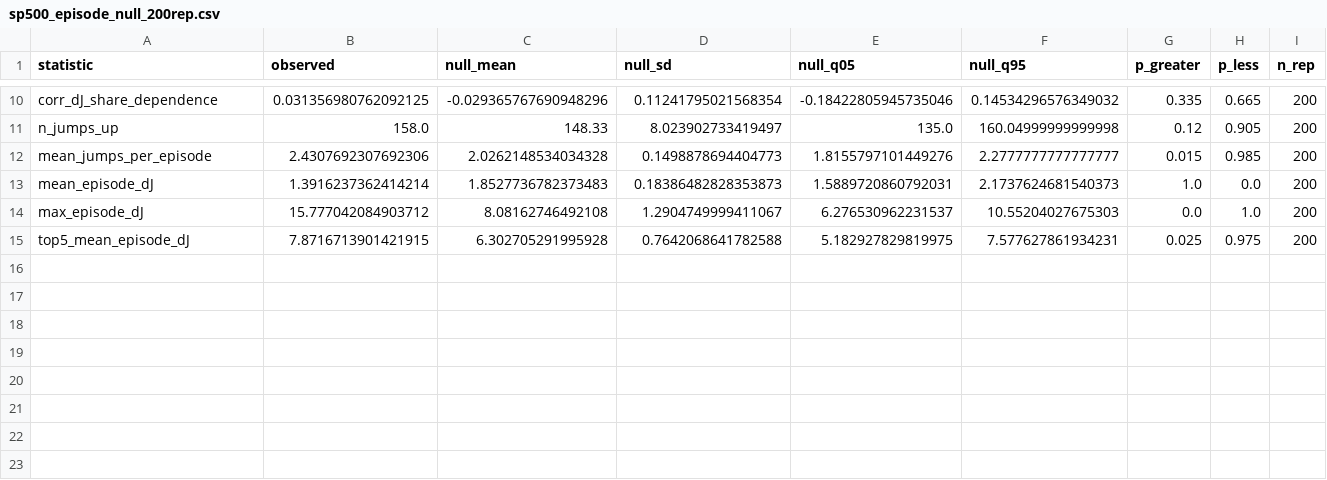
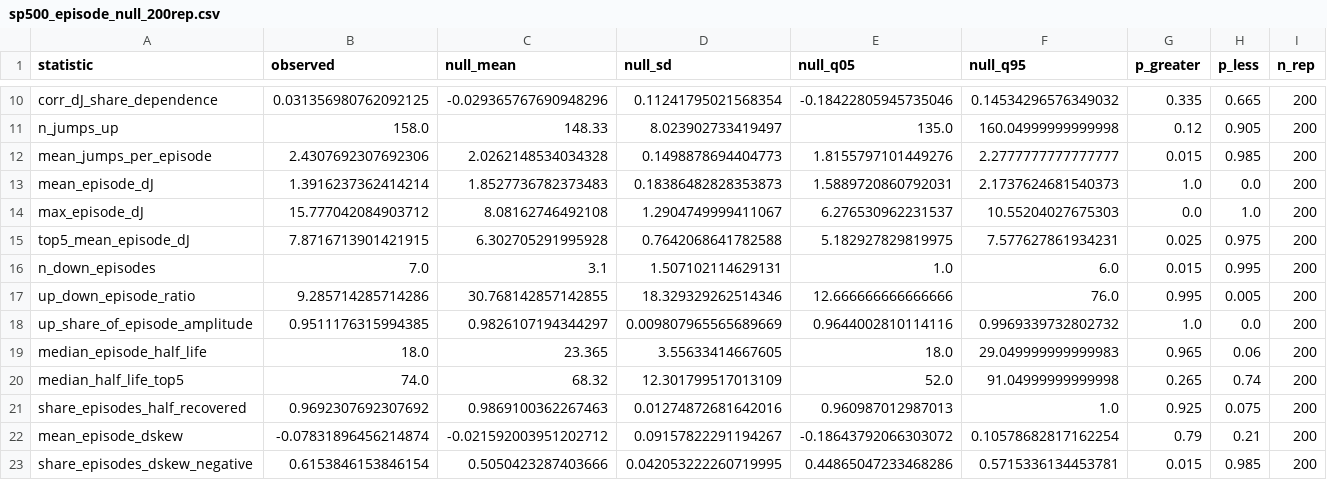
Before and after one commit to reoptimus/entropy_brownian_finance, a CSV file: paper/tables/sp500_episode_null_200rep.csv, drawn as a sheet; only a part is shown, gaps mark what is left out.

```diff
--- a/paper/tables/sp500_episode_null_200rep.csv
+++ b/paper/tables/sp500_episode_null_200rep.csv
@@ -15 +15,9 @@ max_episode_dJ,15.777042084903712,8.08162746492108,1.2904749999411067,6.27653096
 top5_mean_episode_dJ,7.8716713901421915,6.302705291995928,0.7642068641782588,5.182927829819975,7.577627861934231,0.025,0.975,200
+n_down_episodes,7.0,3.1,1.507102114629131,1.0,6.0,0.015,0.995,200
+up_down_episode_ratio,9.285714285714286,30.768142857142855,18.329329262514346,12.666666666666666,76.0,0.995,0.005,200
+up_share_of_episode_amplitude,0.9511176315994385,0.9826107194344297,0.009807965565689669,0.9644002810114116,0.9969339732802732,1.0,0.0,200
+median_episode_half_life,18.0,23.365,3.55633414667605,18.0,29.049999999999983,0.965,0.06,200
+median_half_life_top5,74.0,68.32,12.301799517013109,52.0,91.04999999999998,0.265,0.74,200
+share_episodes_half_recovered,0.9692307692307692,0.9869100362267463,0.01274872681642016,0.960987012987013,1.0,0.925,0.075,200
+mean_episode_dskew,-0.07831896456214874,-0.021592003951202712,0.09157822291194267,-0.18643792066303072,0.10578682817162254,0.79,0.21,200
+share_episodes_dskew_negative,0.6153846153846154,0.5050423287403666,0.042053222260719995,0.44865047233468286,0.5715336134453781,0.015,0.985,200
```
Also changed, not shown: paper/tables/sp500_episode_null_200rep_block21.csv, 7 other files.
